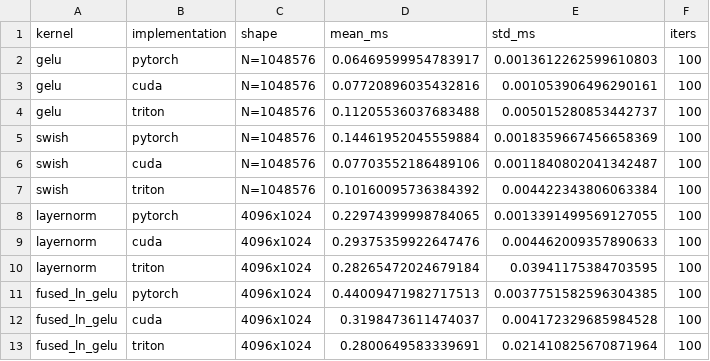
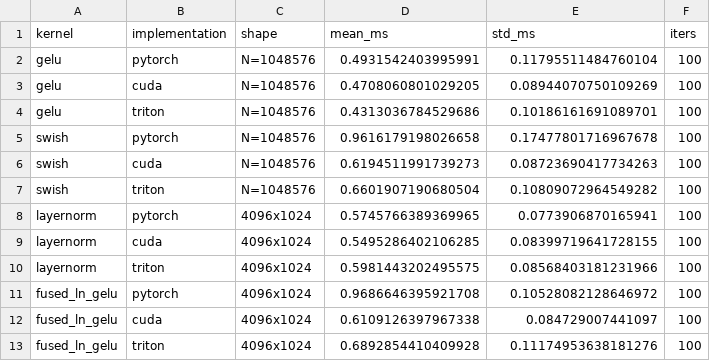
Before and after one commit to Dhaval1512/gpu-optimization-cuda-triton, a CSV file: report/kernel_benchmarks.csv, drawn as a sheet.

Commit message:
feat: add custom loss kernels and benchmarks

```diff
--- a/report/kernel_benchmarks.csv
+++ b/report/kernel_benchmarks.csv
@@ -1,13 +1,13 @@
 kernel,implementation,shape,mean_ms,std_ms,iters
-gelu,pytorch,N=1048576,0.06469599954783917,0.0013612262599610803,100
-gelu,cuda,N=1048576,0.07720896035432816,0.001053906496290161,100
-gelu,triton,N=1048576,0.11205536037683488,0.005015280853442737,100
-swish,pytorch,N=1048576,0.14461952045559884,0.0018359667456658369,100
-swish,cuda,N=1048576,0.07703552186489106,0.0011840802041342487,100
-swish,triton,N=1048576,0.10160095736384392,0.004422343806063384,100
-layernorm,pytorch,4096x1024,0.22974399998784065,0.0013391499569127055,100
-layernorm,cuda,4096x1024,0.29375359922647476,0.004462009357890633,100
-layernorm,triton,4096x1024,0.28265472024679184,0.03941175384703595,100
-fused_ln_gelu,pytorch,4096x1024,0.44009471982717513,0.0037751582596304385,100
-fused_ln_gelu,cuda,4096x1024,0.3198473611474037,0.004172329685984528,100
-fused_ln_gelu,triton,4096x1024,0.2800649583339691,0.021410825670871964,100
+gelu,pytorch,N=1048576,0.4931542403995991,0.11795511484760104,100
+gelu,cuda,N=1048576,0.4708060801029205,0.08944070750109269,100
+gelu,triton,N=1048576,0.4313036784529686,0.10186161691089701,100
+swish,pytorch,N=1048576,0.9616179198026658,0.17477801716967678,100
+swish,cuda,N=1048576,0.6194511991739273,0.08723690417734263,100
+swish,triton,N=1048576,0.6601907190680504,0.10809072964549282,100
+layernorm,pytorch,4096x1024,0.5745766389369965,0.0773906870165941,100
+layernorm,cuda,4096x1024,0.5495286402106285,0.08399719641728155,100
+layernorm,triton,4096x1024,0.5981443202495575,0.08568403181231966,100
+fused_ln_gelu,pytorch,4096x1024,0.9686646395921708,0.10528082128646972,100
+fused_ln_gelu,cuda,4096x1024,0.6109126397967338,0.084729007441097,100
+fused_ln_gelu,triton,4096x1024,0.6892854410409928,0.11174953638181276,100
```
Also changed, not shown: 29 other files.
